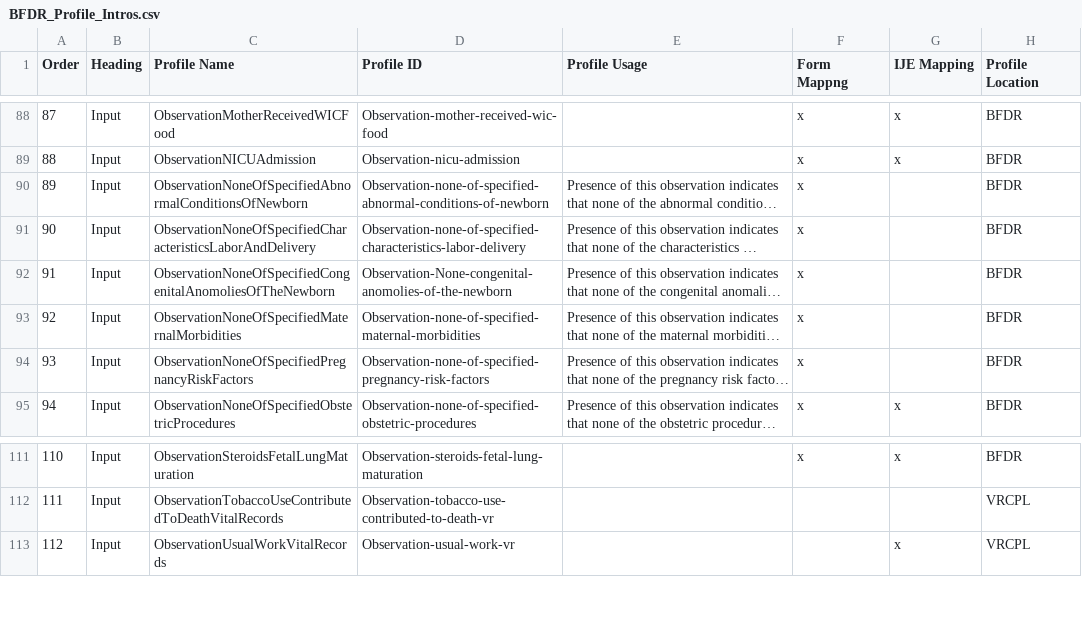
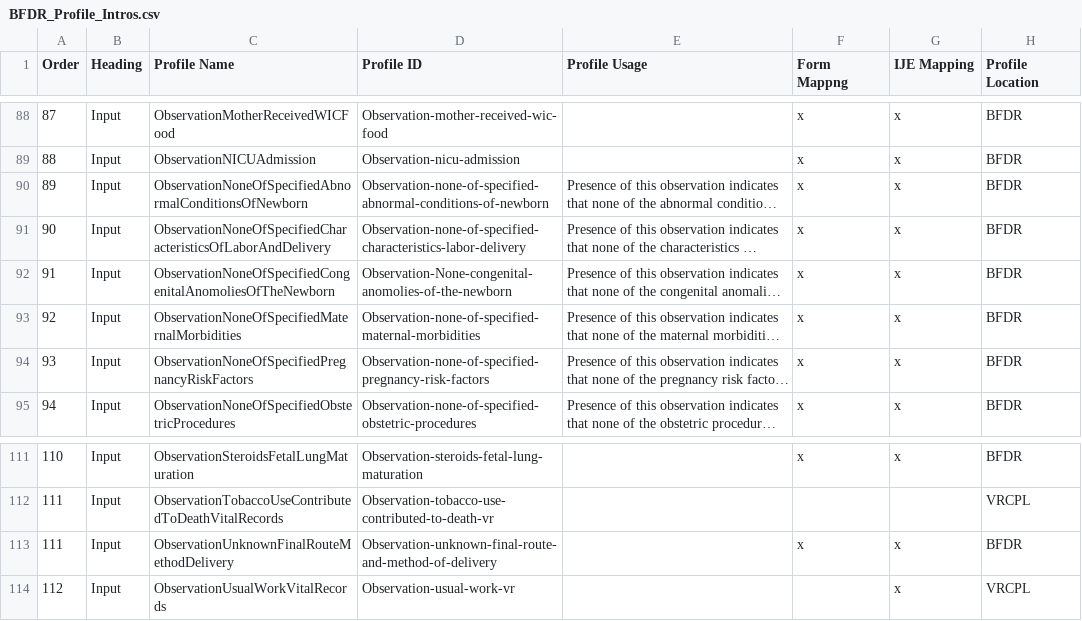
Before and after one commit to HL7/fhir-bfdr, a CSV file: input/mapping/BFDR_Profile_Intros.csv, drawn as a sheet; only a part is shown, gaps mark what is left out; long unchanged cells end in …; the diff names each change by its address in the sheet, - before the commit and + after, or states it on an @@ line.

```diff
--- a/input/mapping/BFDR_Profile_Intros.csv
+++ b/input/mapping/BFDR_Profile_Intros.csv
-G90:G94 (IJE Mapping): (empty)
+G90:G94 (IJE Mapping): x
-C91 (Profile Name): ObservationNoneOfSpecifiedCharacteristicsLaborAndDelivery
+C91 (Profile Name): ObservationNoneOfSpecifiedCharacteristicsOfLaborAndDelivery
+row 113: 111 | Input | ObservationUnknownFinalRouteMethodDelivery | Observation-unknown-final-route-and-method-of-delivery |  | x | x | BFDR
```
Also changed, not shown: input/mapping/BFDR_Forms_Mapping.csv.
